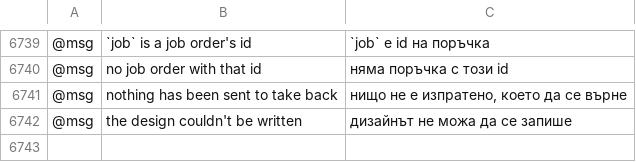
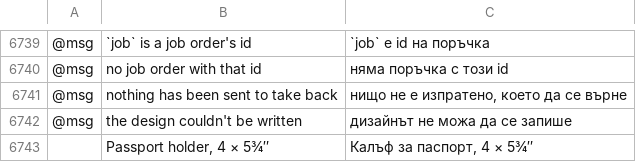
Before and after one commit to Stitchwright/StitchFoundry, a TSV file: crates/ui-egui/src/i18n/bg.tsv, drawn as a sheet; only a part is shown, gaps mark what is left out; the diff names each change by its address in the sheet, - before the commit and + after, or states it on an @@ line.

```diff
--- a/crates/ui-egui/src/i18n/bg.tsv
+++ b/crates/ui-egui/src/i18n/bg.tsv
+row 6743:  | Passport holder, 4 × 5¾″ | Калъф за паспорт, 4 × 5¾″
```
Also changed, not shown: crates/ui-egui/src/i18n/el.tsv, crates/ui-egui/src/i18n/ja.tsv, 23 other files.
